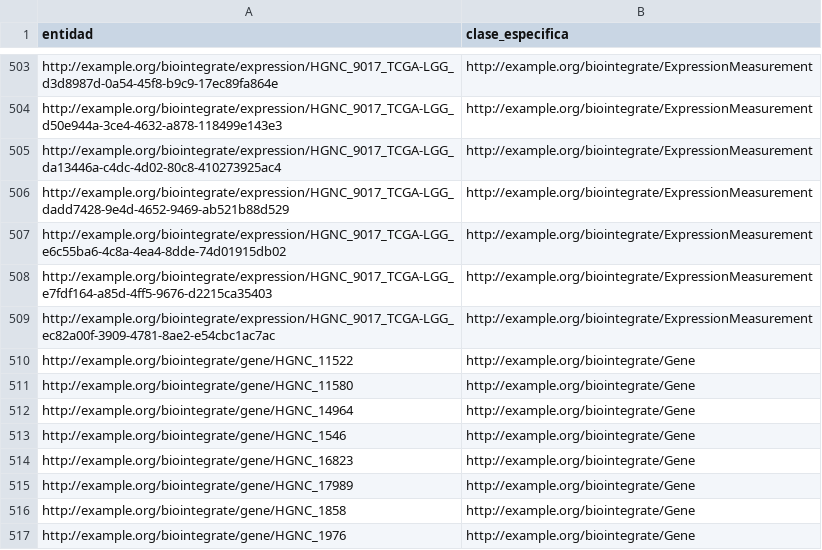
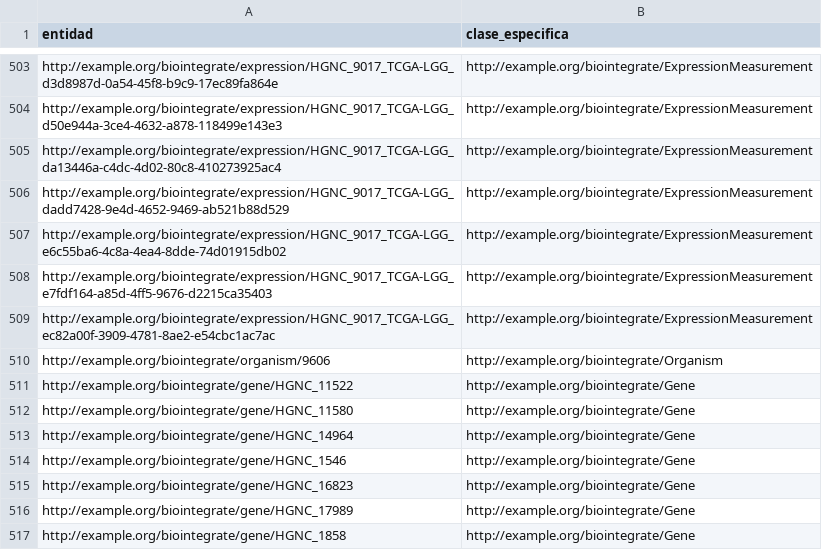
Before and after one commit to MarioPasc/ProyectoEstandaresDatos, a CSV file: ontology/rdf/results/q06_results.csv, drawn as a sheet; only a part is shown, gaps mark what is left out; the shorter side is filled out with more unchanged rows; the diff names each change by its address in the sheet, - before the commit and + after, or states it on an @@ line.

```diff
--- a/ontology/rdf/results/q06_results.csv
+++ b/ontology/rdf/results/q06_results.csv
+row 510: http://example.org/biointegrate/organism/9606 | http://example.org/biointegrate/Organism
```
Also changed, not shown: 2 other files.
